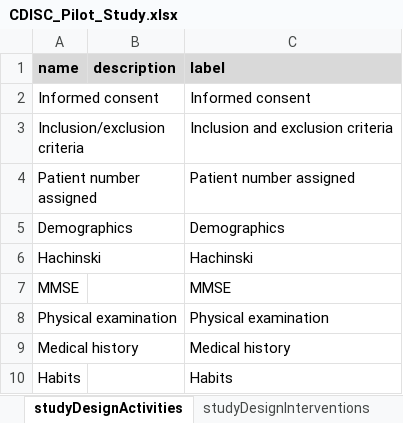
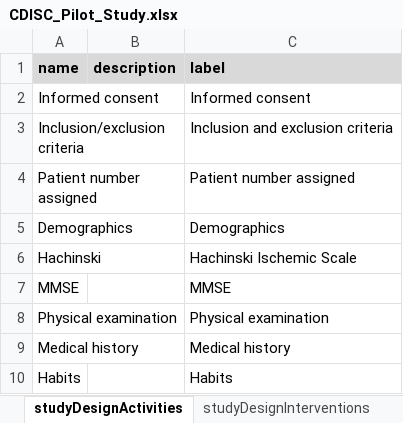
Before and after one commit to data4knowledge/usdm_data, an Excel workbook: source_data/CDISC_Pilot/CDISC_Pilot_Study.xlsx, sheet studyDesignActivities, drawn as a sheet; only a part is shown; values as stored, in another font and other column widths than the file's, no borders; the diff names each change by its address in the sheet, - before the commit and + after, or states it on an @@ line.

```diff
--- a/source_data/CDISC_Pilot/CDISC_Pilot_Study.xlsx (sheet studyDesignActivities)
+++ b/source_data/CDISC_Pilot/CDISC_Pilot_Study.xlsx (sheet studyDesignActivities)
-C6 (label): Hachinski
+C6 (label): Hachinski Ischemic Scale
```
Also changed, not shown: sheet dictionaries, sheet studyDesignEligibilityCriteria, 3 other files.
